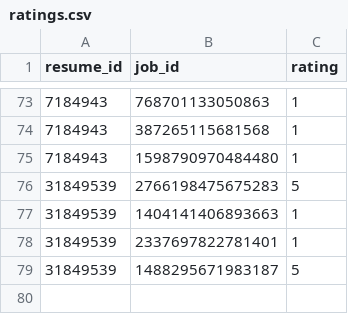
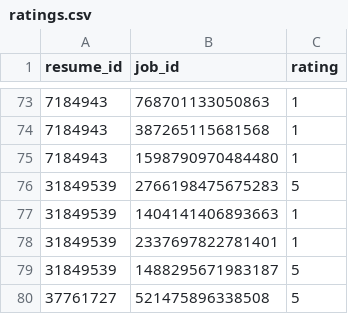
Before and after one commit to Navyakumar98/job-recommendation-system-ai, a CSV file: data/ratings.csv, drawn as a sheet; only a part is shown, gaps mark what is left out.

```diff
--- a/data/ratings.csv
+++ b/data/ratings.csv
@@ -79 +79,2 @@ resume_id,job_id,rating
 31849539,1488295671983187,5
+37761727,521475896338508,5
```
Also changed, not shown: data/metrics.csv, 1 other file.
